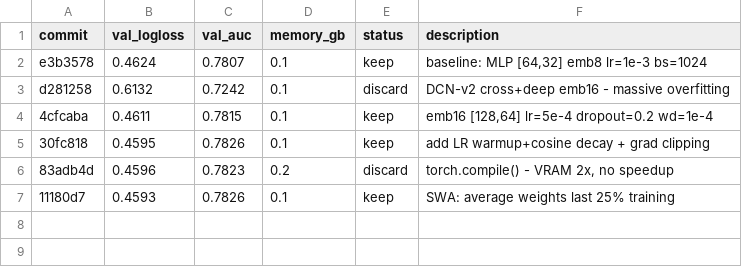
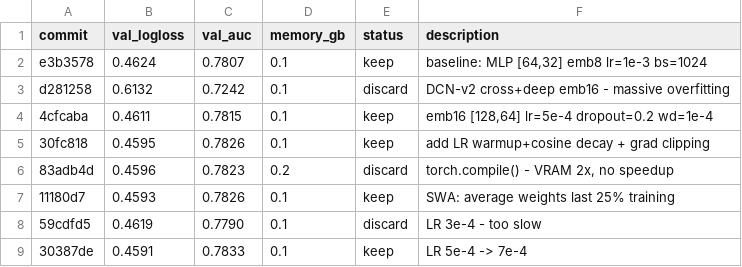
Before and after one commit to ggruschka/autoresearch-equativ-demo, a TSV file: ctr_prediction/results.tsv, drawn as a sheet.

Commit message:
Log: val_logloss=0.4591 (LR improvement)

```diff
--- a/ctr_prediction/results.tsv
+++ b/ctr_prediction/results.tsv
@@ -7 +7,3 @@ d281258	0.6132	0.7242	0.1	discard	DCN-v2 cross+deep emb16 - massive overfitting
 11180d7	0.4593	0.7826	0.1	keep	SWA: average weights last 25% training
+59cdfd5	0.4619	0.7790	0.1	discard	LR 3e-4 - too slow
+30387de	0.4591	0.7833	0.1	keep	LR 5e-4 -> 7e-4
```
